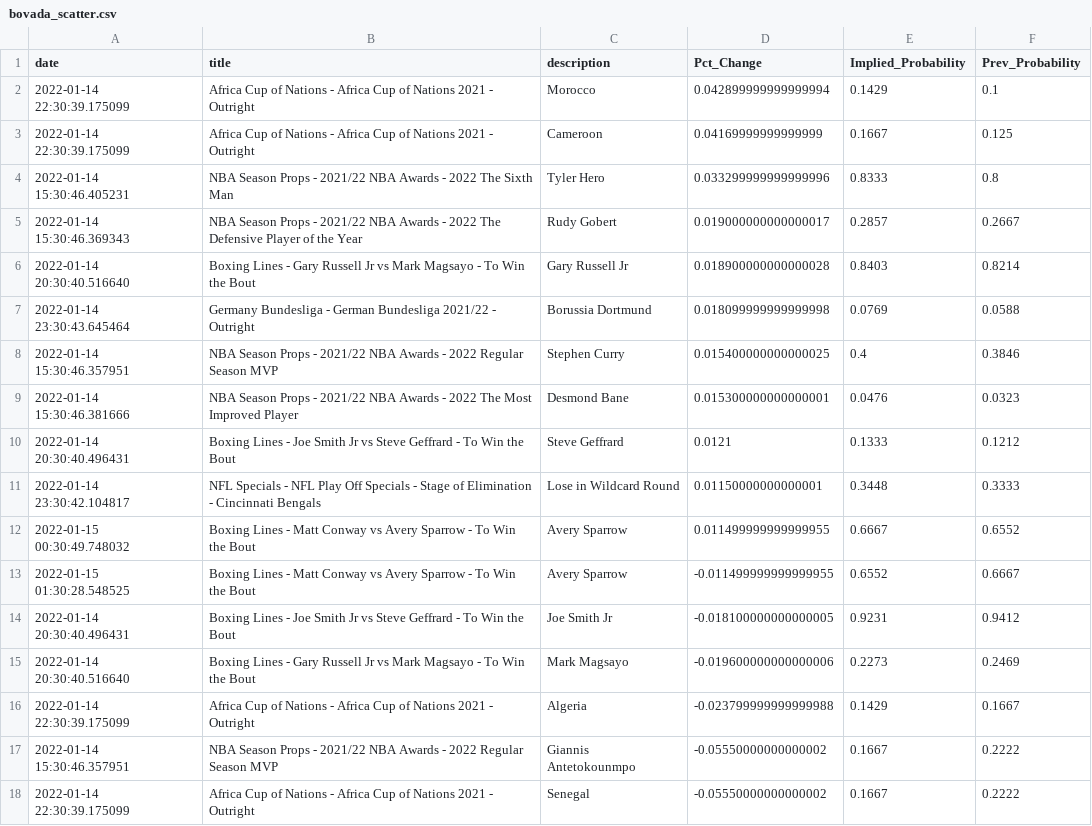
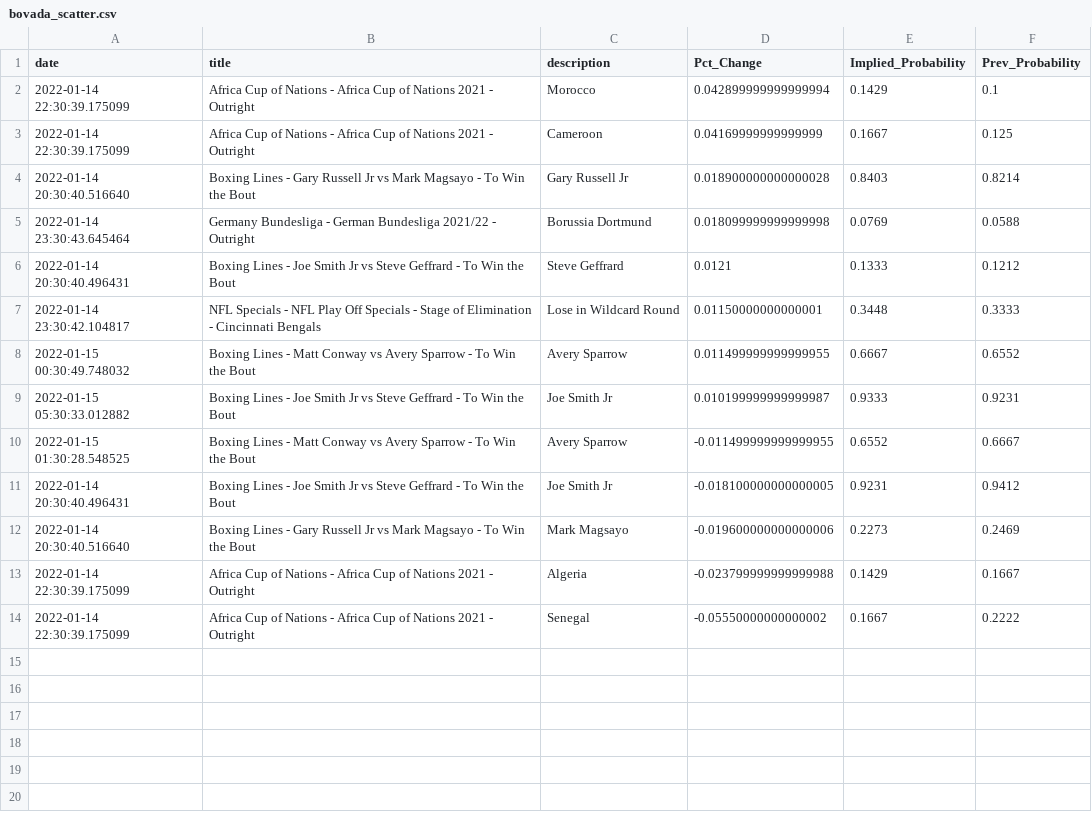
Before and after one commit to aaroncolesmith/bovada, a CSV file: bovada_scatter.csv, drawn as a sheet.

Commit message:
colab_commit

```diff
--- a/bovada_scatter.csv
+++ b/bovada_scatter.csv
@@ -3,8 +3,4 @@ date,title,description,Pct_Change,Implied_Probability,Prev_Probability
 2022-01-14 22:30:39.175099,Africa Cup of Nations - Africa Cup of Nations 2021 - Outright,Cameroon,0.04169999999999999,0.1667,0.125
-2022-01-14 15:30:46.405231,NBA Season Props - 2021/22 NBA Awards - 2022 The Sixth Man,Tyler Hero,0.033299999999999996,0.8333,0.8
-2022-01-14 15:30:46.369343,NBA Season Props - 2021/22 NBA Awards - 2022 The Defensive Player of the Year,Rudy Gobert,0.019000000000000017,0.2857,0.2667
 2022-01-14 20:30:40.516640,Boxing Lines - Gary Russell Jr vs Mark Magsayo - To Win the Bout,Gary Russell Jr,0.018900000000000028,0.8403,0.8214
 2022-01-14 23:30:43.645464,Germany Bundesliga - German Bundesliga 2021/22 - Outright,Borussia Dortmund,0.018099999999999998,0.0769,0.0588
-2022-01-14 15:30:46.357951,NBA Season Props - 2021/22 NBA Awards - 2022 Regular Season MVP,Stephen Curry,0.015400000000000025,0.4,0.3846
-2022-01-14 15:30:46.381666,NBA Season Props - 2021/22 NBA Awards - 2022 The Most Improved Player,Desmond Bane,0.015300000000000001,0.0476,0.0323
 2022-01-14 20:30:40.496431,Boxing Lines - Joe Smith Jr vs Steve Geffrard - To Win the Bout,Steve Geffrard,0.0121,0.1333,0.1212
@@ -12,2 +8,3 @@ date,title,description,Pct_Change,Implied_Probability,Prev_Probability
 2022-01-15 00:30:49.748032,Boxing Lines - Matt Conway vs Avery Sparrow - To Win the Bout,Avery Sparrow,0.011499999999999955,0.6667,0.6552
+2022-01-15 05:30:33.012882,Boxing Lines - Joe Smith Jr vs Steve Geffrard - To Win the Bout,Joe Smith Jr,0.010199999999999987,0.9333,0.9231
 2022-01-15 01:30:28.548525,Boxing Lines - Matt Conway vs Avery Sparrow - To Win the Bout,Avery Sparrow,-0.011499999999999955,0.6552,0.6667
@@ -16,3 +13,2 @@ date,title,description,Pct_Change,Implied_Probability,Prev_Probability
 2022-01-14 22:30:39.175099,Africa Cup of Nations - Africa Cup of Nations 2021 - Outright,Algeria,-0.023799999999999988,0.1429,0.1667
-2022-01-14 15:30:46.357951,NBA Season Props - 2021/22 NBA Awards - 2022 Regular Season MVP,Giannis Antetokounmpo,-0.05550000000000002,0.1667,0.2222
 2022-01-14 22:30:39.175099,Africa Cup of Nations - Africa Cup of Nations 2021 - Outright,Senegal,-0.05550000000000002,0.1667,0.2222
```
